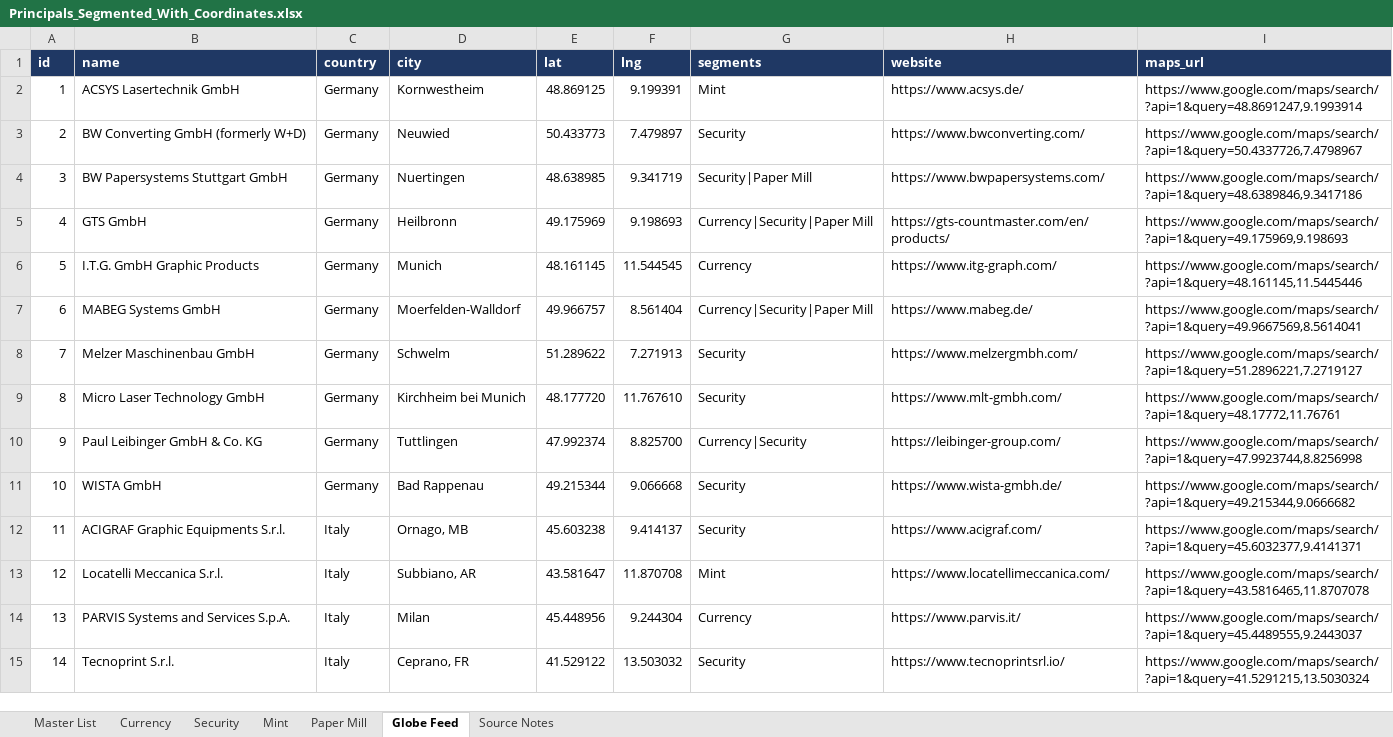
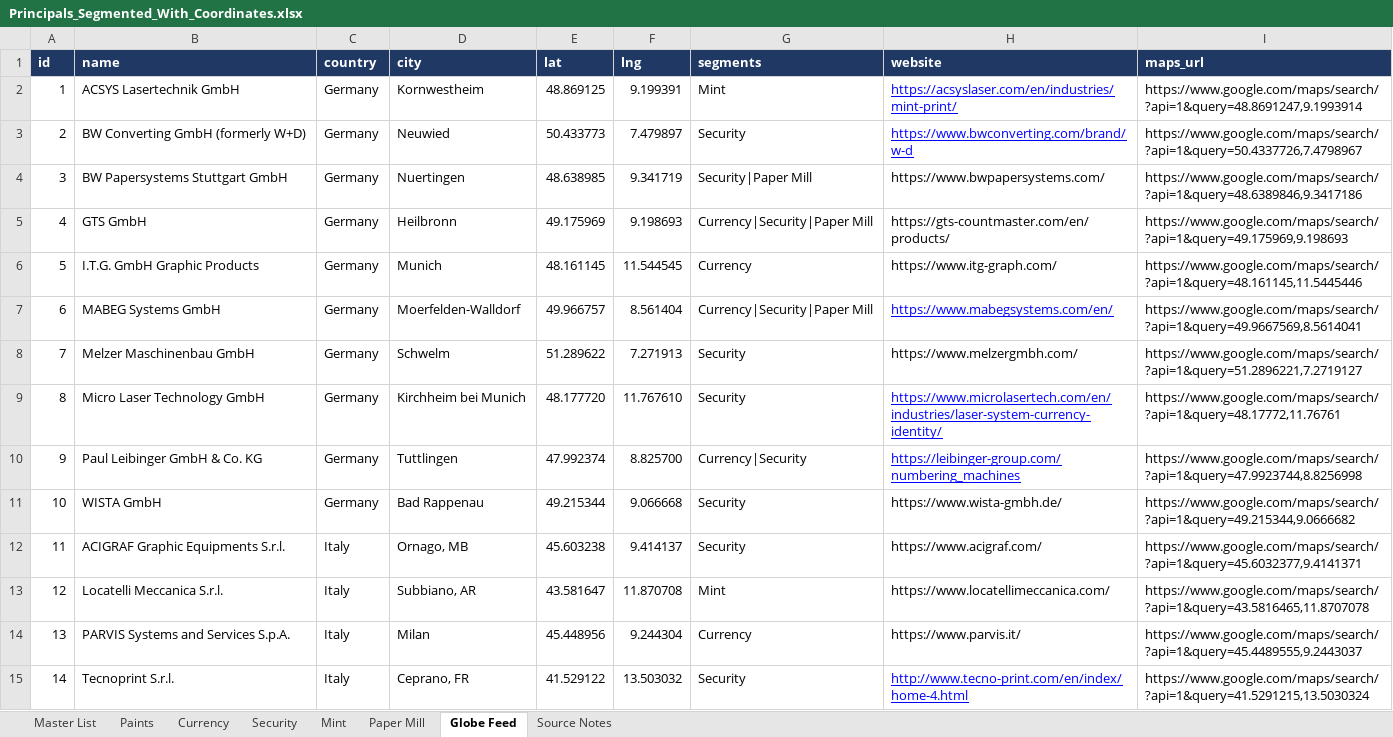
Before and after one commit to marshadkhn/jui, an Excel workbook: Principals_Segmented_With_Coordinates.xlsx, sheet Globe Feed, drawn as a sheet; only a part is shown; values as stored, in another font and other column widths than the file's, no borders; charts and pictures not drawn; the diff covers the shown part only; the diff names each change by its address in the sheet, - before the commit and + after, or states it on an @@ line.

Commit message:
feat: add principals data, currency page, 3D Earth section, and partner product grid components

```diff
--- a/Principals_Segmented_With_Coordinates.xlsx (sheet Globe Feed)
+++ b/Principals_Segmented_With_Coordinates.xlsx (sheet Globe Feed)
+sheet tab: Paints
-H2 (website): https://www.acsys.de/
+H2 (website): https://acsyslaser.com/en/industries/mint-print/
@@ H2:H3 underline: off → on, text colour: black → #0000FF @@
-H3 (website): https://www.bwconverting.com/
+H3 (website): https://www.bwconverting.com/brand/w-d
-H7 (website): https://www.mabeg.de/
+H7 (website): https://www.mabegsystems.com/en/
@@ H7 underline: off → on, text colour: black → #0000FF @@
-H9 (website): https://www.mlt-gmbh.com/
+H9 (website): https://www.microlasertech.com/en/industries/laser-system-currency-identity/
@@ H9:H10 underline: off → on, text colour: black → #0000FF @@
-H10 (website): https://leibinger-group.com/
+H10 (website): https://leibinger-group.com/numbering_machines
-H15 (website): https://www.tecnoprintsrl.io/
+H15 (website): http://www.tecno-print.com/en/index/home-4.html
@@ H15 underline: off → on, text colour: black → #0000FF @@
```
Also changed, not shown: 6 added rows, 4 edited cells and cell formats elsewhere in this sheet, sheet Security, sheet Master List, sheet Currency, sheet Paper Mill, sheet Mint, sheet Source Notes, charts or pictures, 9 other files.
